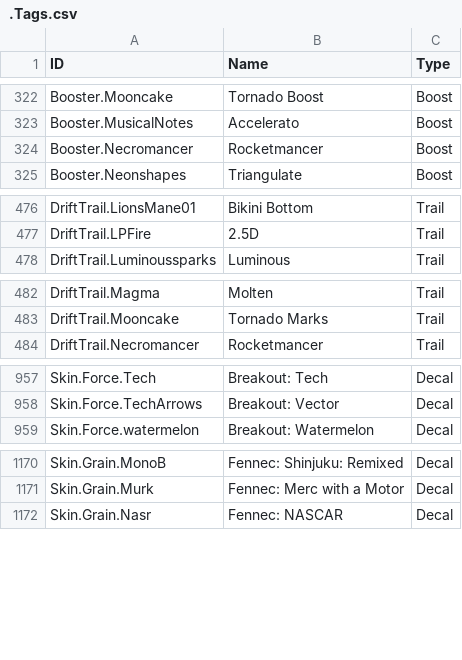
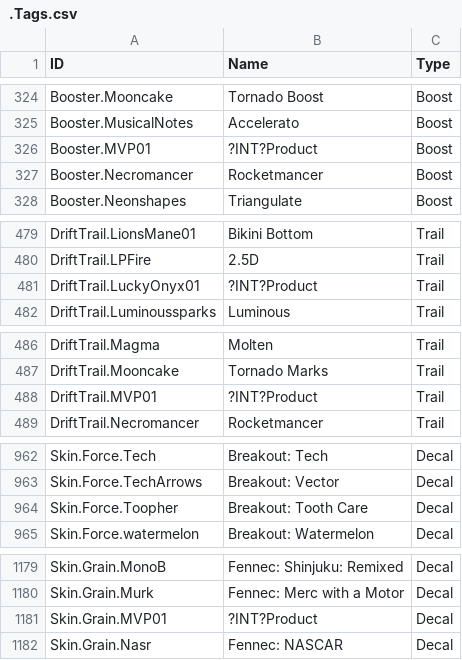
Before and after one commit to SamClubbers/FN-RLProducts, a CSV file: .Tags.csv, drawn as a sheet; only a part is shown, gaps mark what is left out; the diff covers the shown part only; the diff names each change by its address in the sheet, - before the commit and + after, or states it on an @@ line.

```diff
--- a/.Tags.csv
+++ b/.Tags.csv
+row 326: Booster.MVP01 | ?INT?Product | Boost
+row 481: DriftTrail.LuckyOnyx01 | ?INT?Product | Trail
+row 488: DriftTrail.MVP01 | ?INT?Product | Trail
+row 964: Skin.Force.Toopher | Breakout: Tooth Care | Decal
+row 1181: Skin.Grain.MVP01 | ?INT?Product | Decal
```
Also changed, not shown: 33 added rows elsewhere in this file.
